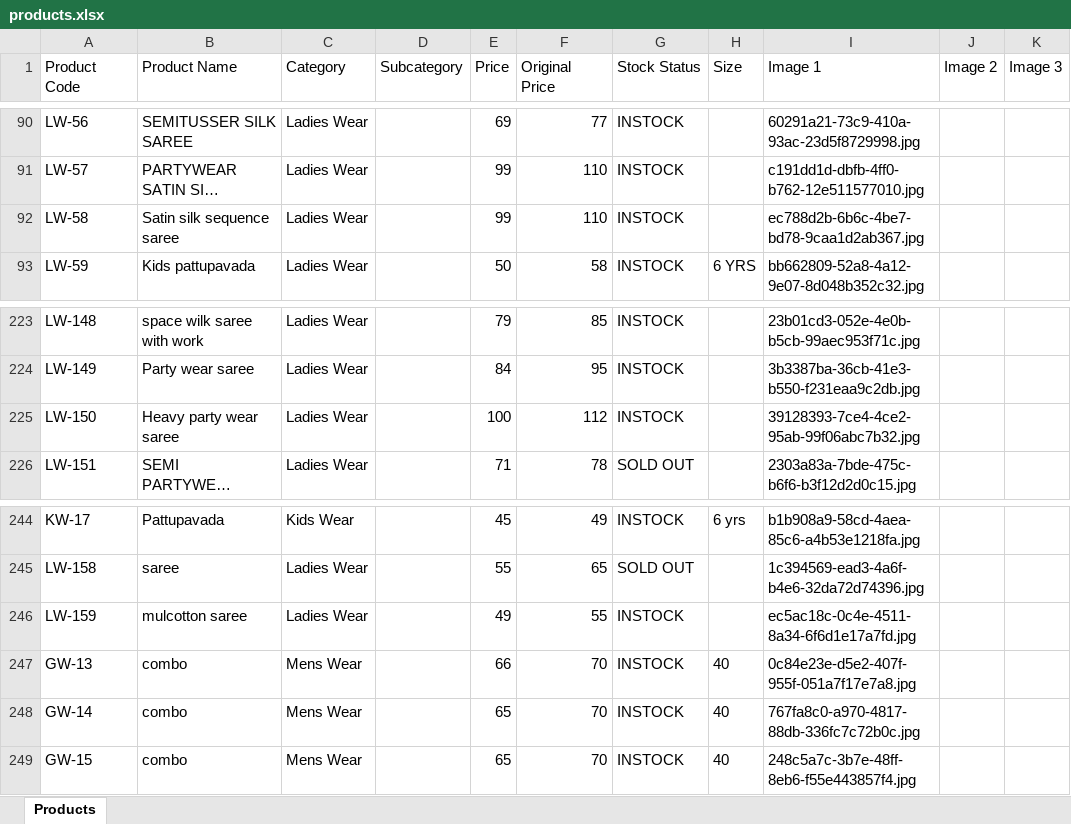
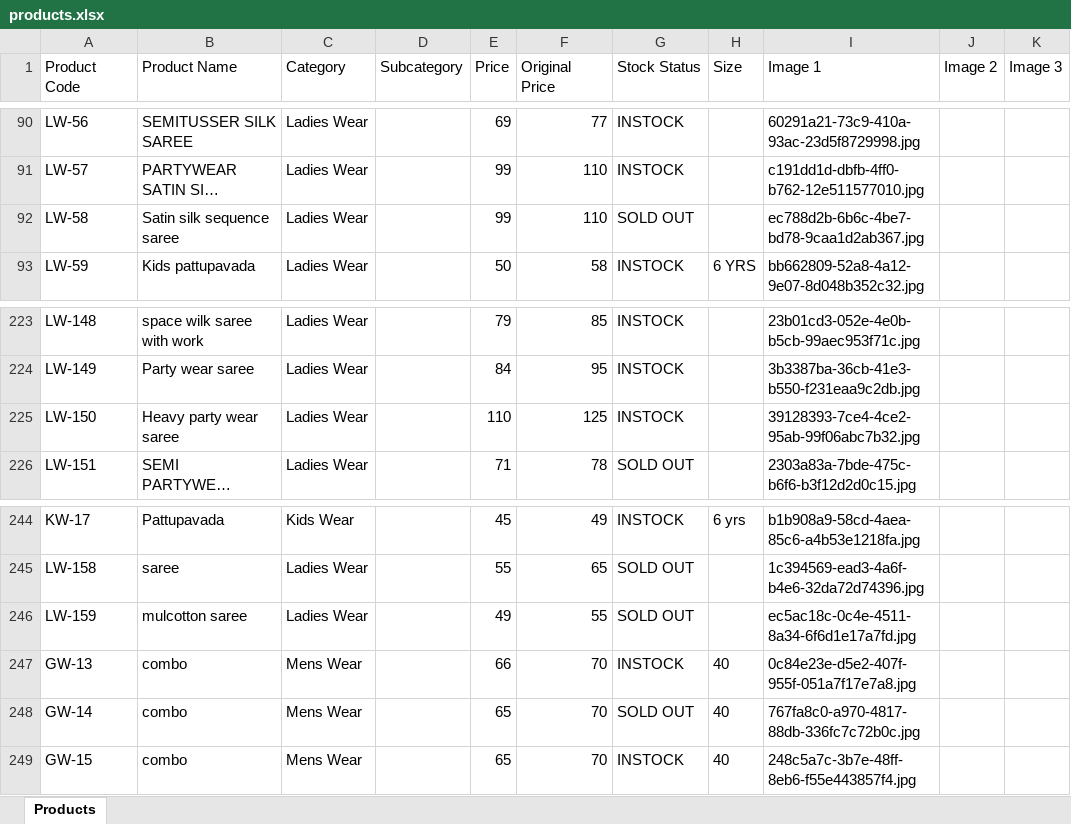
Before and after one commit to trendypearlsjp/trendypearlsv2, an Excel workbook: products.xlsx, sheet Products, drawn as a sheet; only a part is shown, gaps mark what is left out; long unchanged cells end in …; values as stored, in another font and other column widths than the file's, no borders; the diff names each change by its address in the sheet, - before the commit and + after, or states it on an @@ line.

Commit message:
Update store products via Admin Panel - 27/08/2026, 1:17:27 pm

```diff
--- a/products.xlsx (sheet Products)
+++ b/products.xlsx (sheet Products)
-G92 (Stock Status): INSTOCK
+G92 (Stock Status): SOLD OUT
-E225 (Price): 100
+E225 (Price): 110
-F225 (Original Price): 112
+F225 (Original Price): 125
-G246 (Stock Status): INSTOCK
+G246 (Stock Status): SOLD OUT
-G248 (Stock Status): INSTOCK
+G248 (Stock Status): SOLD OUT
```
Also changed, not shown: 2 other files.
